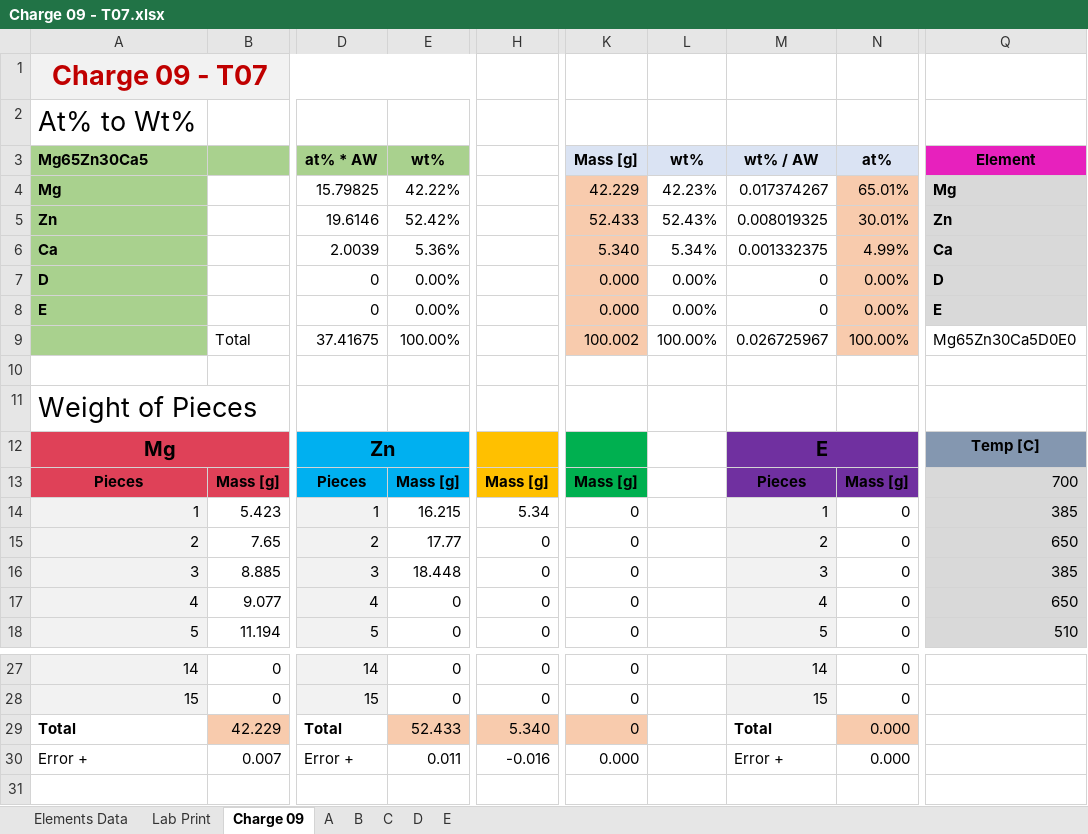
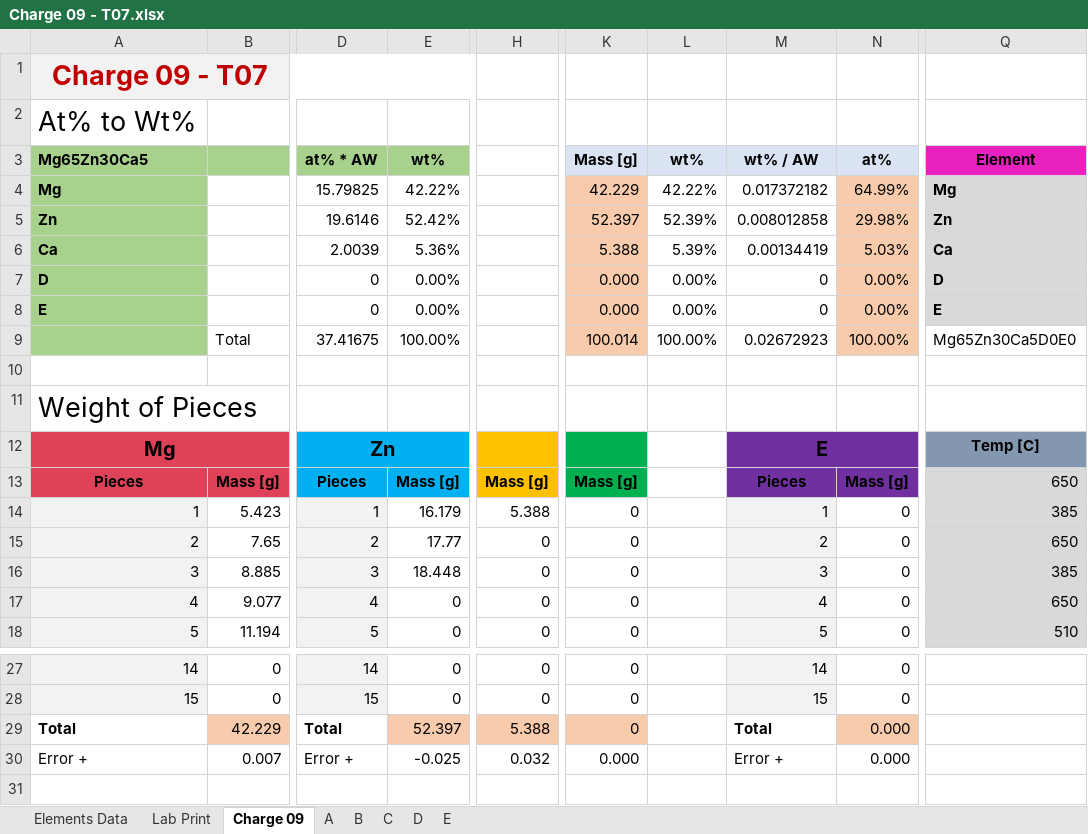
Before and after one commit to PoleScars/Manufacture-Alloys, an Excel workbook: Charge 09 - T07.xlsx, sheet Charge 09, drawn as a sheet; only a part is shown, gaps mark what is left out; values as stored, in another font and other column widths than the file's, no borders; the diff names each change by its address in the sheet, - before the commit and + after, or states it on an @@ line.

Commit message:
09, not sure what changed

```diff
--- a/Charge 09 - T07.xlsx (sheet Charge 09)
+++ b/Charge 09 - T07.xlsx (sheet Charge 09)
-L4 (wt%): 42.23%
+L4 (wt%): 42.22%
-M4 (wt% / AW): 0.017374267
+M4 (wt% / AW): 0.017372182
-N4 (at%): 65.01%
+N4 (at%): 64.99%
-K5 (Mass [g]): 52.433
+K5 (Mass [g]): 52.397
-L5 (wt%): 52.43%
+L5 (wt%): 52.39%
-M5 (wt% / AW): 0.008019325
+M5 (wt% / AW): 0.008012858
-N5 (at%): 30.01%
+N5 (at%): 29.98%
-K6 (Mass [g]): 5.340
+K6 (Mass [g]): 5.388
-L6 (wt%): 5.34%
+L6 (wt%): 5.39%
-M6 (wt% / AW): 0.001332375
+M6 (wt% / AW): 0.00134419
-N6 (at%): 4.99%
+N6 (at%): 5.03%
-K9 (Mass [g]): 100.002
+K9 (Mass [g]): 100.014
-M9 (wt% / AW): 0.026725967
+M9 (wt% / AW): 0.02672923
-Q13 (Element): 700
+Q13 (Element): 650
-E14 (wt%): 16.215
+E14 (wt%): 16.179
-H14: 5.34
+H14: 5.388
-E29 (wt%): 52.433
+E29 (wt%): 52.397
-H29: 5.340
+H29: 5.388
-E30 (wt%): 0.011
+E30 (wt%): -0.025
-H30: -0.016
+H30: 0.032
```
Also changed, not shown: sheet Lab Print, sheet C, sheet B.
